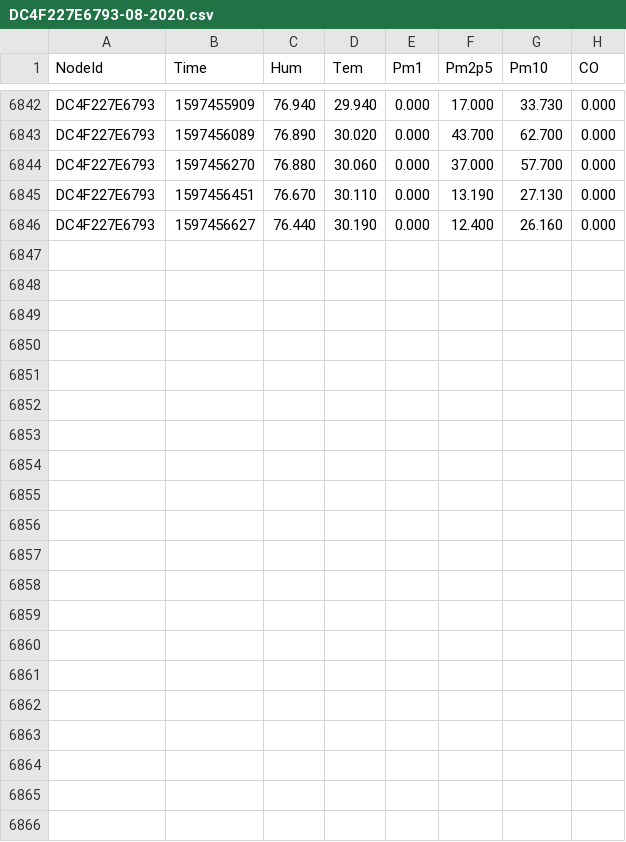
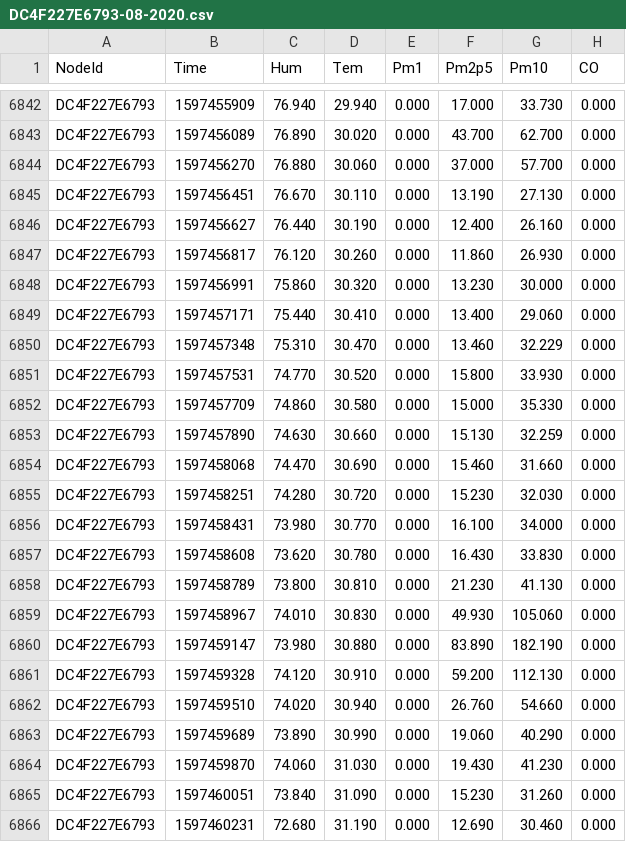
Before and after one commit to clonemasterUwU/airsense_data_raw, a CSV file: DC4F227E6793-08-2020.csv, drawn as a sheet; only a part is shown, gaps mark what is left out.

```diff
--- a/DC4F227E6793-08-2020.csv
+++ b/DC4F227E6793-08-2020.csv
@@ -6846 +6846,21 @@ DC4F227E6793,1597456451,76.670,30.110,0.000,13.190,27.130,0.000
 DC4F227E6793,1597456627,76.440,30.190,0.000,12.400,26.160,0.000
+DC4F227E6793,1597456817,76.120,30.260,0.000,11.860,26.930,0.000
+DC4F227E6793,1597456991,75.860,30.320,0.000,13.230,30.000,0.000
+DC4F227E6793,1597457171,75.440,30.410,0.000,13.400,29.060,0.000
+DC4F227E6793,1597457348,75.310,30.470,0.000,13.460,32.229,0.000
+DC4F227E6793,1597457531,74.770,30.520,0.000,15.800,33.930,0.000
+DC4F227E6793,1597457709,74.860,30.580,0.000,15.000,35.330,0.000
+DC4F227E6793,1597457890,74.630,30.660,0.000,15.130,32.259,0.000
+DC4F227E6793,1597458068,74.470,30.690,0.000,15.460,31.660,0.000
+DC4F227E6793,1597458251,74.280,30.720,0.000,15.230,32.030,0.000
+DC4F227E6793,1597458431,73.980,30.770,0.000,16.100,34.000,0.000
+DC4F227E6793,1597458608,73.620,30.780,0.000,16.430,33.830,0.000
+DC4F227E6793,1597458789,73.800,30.810,0.000,21.230,41.130,0.000
+DC4F227E6793,1597458967,74.010,30.830,0.000,49.930,105.060,0.000
+DC4F227E6793,1597459147,73.980,30.880,0.000,83.890,182.190,0.000
+DC4F227E6793,1597459328,74.120,30.910,0.000,59.200,112.130,0.000
+DC4F227E6793,1597459510,74.020,30.940,0.000,26.760,54.660,0.000
+DC4F227E6793,1597459689,73.890,30.990,0.000,19.060,40.290,0.000
+DC4F227E6793,1597459870,74.060,31.030,0.000,19.430,41.230,0.000
+DC4F227E6793,1597460051,73.840,31.090,0.000,15.230,31.260,0.000
+DC4F227E6793,1597460231,72.680,31.190,0.000,12.690,30.460,0.000
```
Also changed, not shown: 5002914ED2D3-08-2020.csv, 50029167E731-08-2020.csv, 6 other files.
